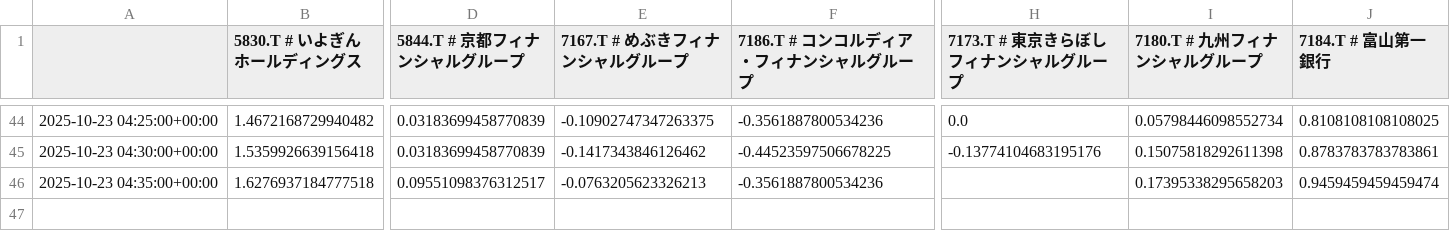
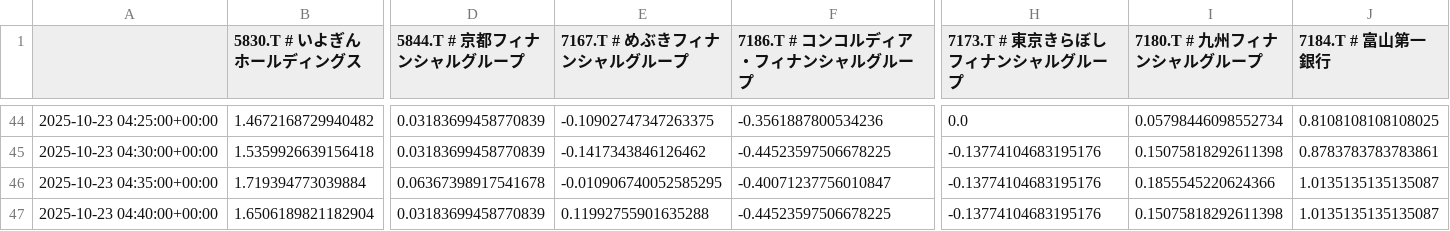
Before and after one commit to SakuraIndex/R-BANK9, a CSV file: docs/outputs/rbank9_intraday.csv, drawn as a sheet; only a part is shown, gaps mark what is left out; rows hold the shown columns only; the diff covers the shown part only; the diff names each change by its address in the sheet, - before the commit and + after, or states it on an @@ line.

```diff
--- a/docs/outputs/rbank9_intraday.csv
+++ b/docs/outputs/rbank9_intraday.csv
-B46 (5830.T # いよぎんホールディングス): 1.6276937184777518
+B46 (5830.T # いよぎんホールディングス): 1.719394773039884
-D46 (5844.T # 京都フィナンシャルグループ): 0.09551098376312517
+D46 (5844.T # 京都フィナンシャルグループ): 0.06367398917541678
-E46 (7167.T # めぶきフィナンシャルグループ): -0.0763205623326213
+E46 (7167.T # めぶきフィナンシャルグループ): -0.010906740052585295
-F46 (7186.T # コンコルディア・フィナンシャルグループ): -0.3561887800534236
+F46 (7186.T # コンコルディア・フィナンシャルグループ): -0.40071237756010847
-H46 (7173.T # 東京きらぼしフィナンシャルグループ): (empty)
+H46 (7173.T # 東京きらぼしフィナンシャルグループ): -0.13774104683195176
-I46 (7180.T # 九州フィナンシャルグループ): 0.17395338295658203
+I46 (7180.T # 九州フィナンシャルグループ): 0.1855545220624366
-J46 (7184.T # 富山第一銀行): 0.9459459459459474
+J46 (7184.T # 富山第一銀行): 1.0135135135135087
+row 47: 2025-10-23 04:40:00+00:00 | 1.6506189821182904 | 0.03183699458770839 | 0.11992755901635288 | -0.44523597506678225 | -0.13774104683195176 | 0.15075818292611398 | 1.0135135135135087
```
Also changed, not shown: 1 edited cell elsewhere in this file, 2 other files.
